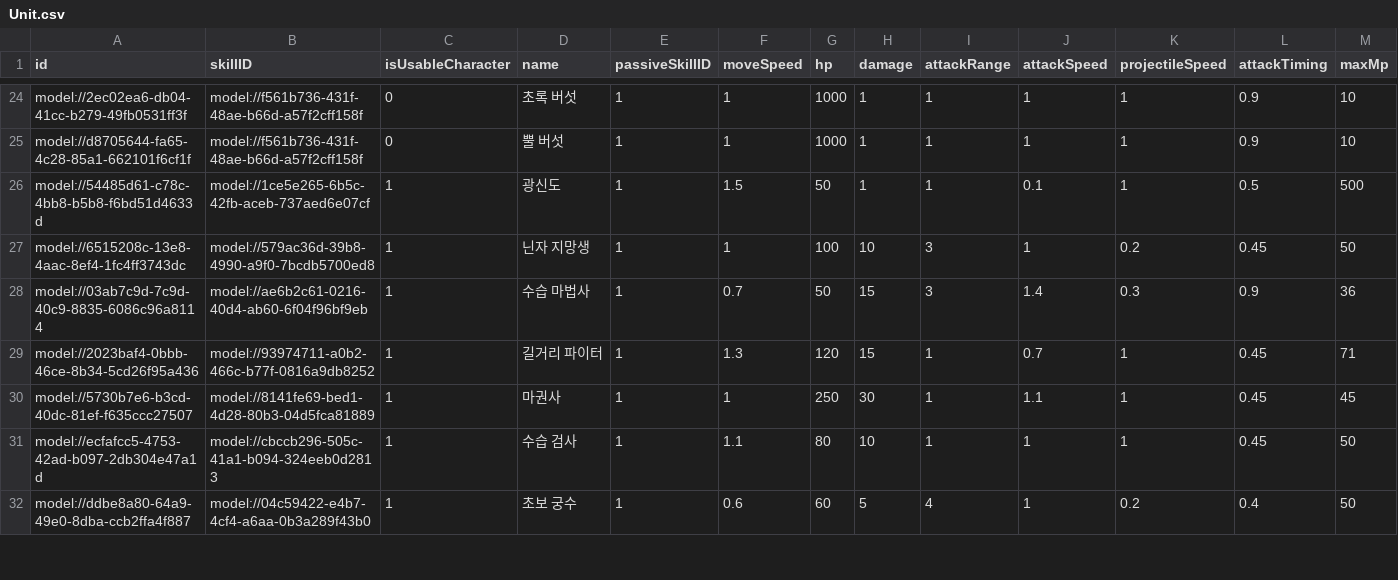
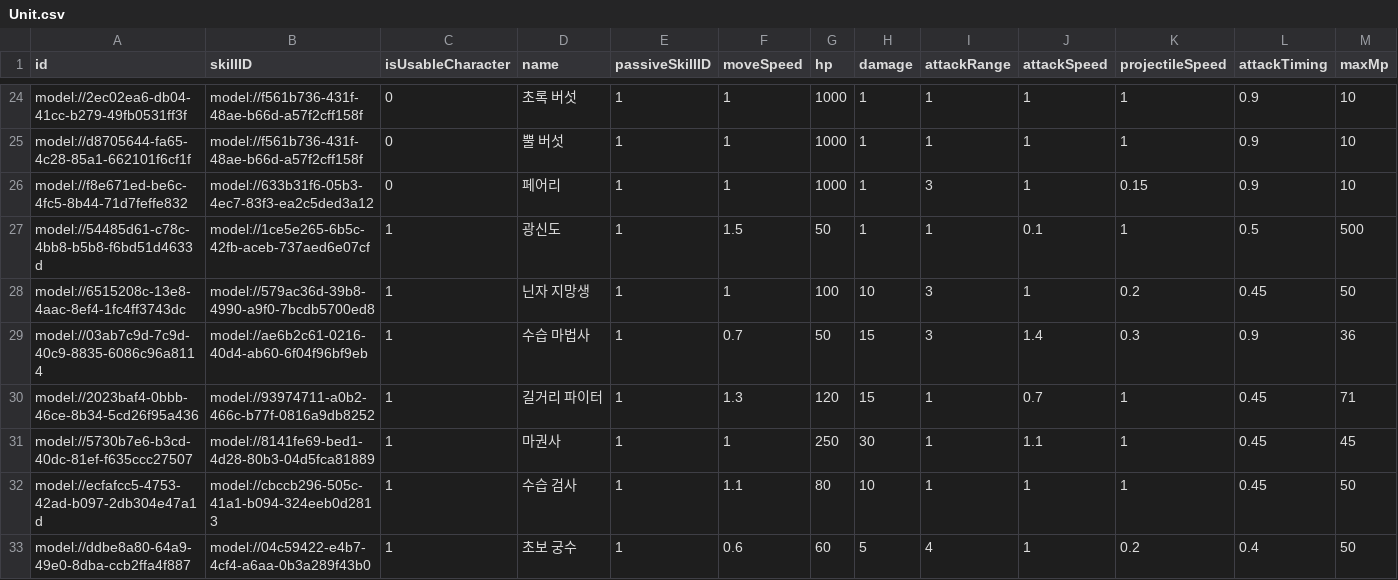
Before and after one commit to browniesss/MapleWorlds, a CSV file: RootDesk/MyDesk/DataSets/Unit.csv, drawn as a sheet; only a part is shown, gaps mark what is left out; rows hold the shown columns only; the diff names each change by its address in the sheet, - before the commit and + after, or states it on an @@ line.

```diff
--- a/RootDesk/MyDesk/DataSets/Unit.csv
+++ b/RootDesk/MyDesk/DataSets/Unit.csv
+row 26: model://f8e671ed-be6c-4fc5-8b44-71d7feffe832 | model://633b31f6-05b3-4ec7-83f3-ea2c5ded3a12 | 0 | 페어리 | 1 | 1 | 1000 | 1 | 3 | 1 | 0.15 | 0.9 | 10
```
Also changed, not shown: RootDesk/MyDesk/DataSets/Skill.csv, 7 other files.
